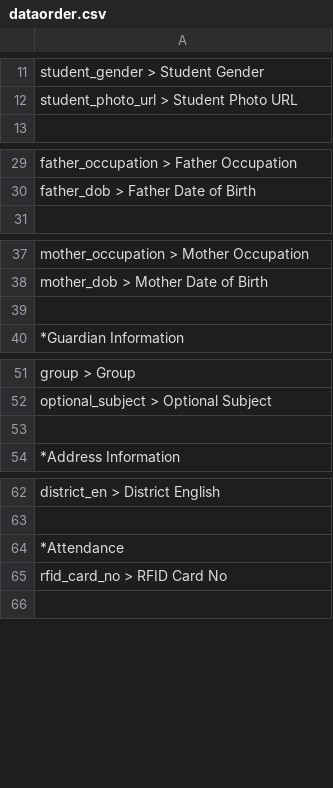
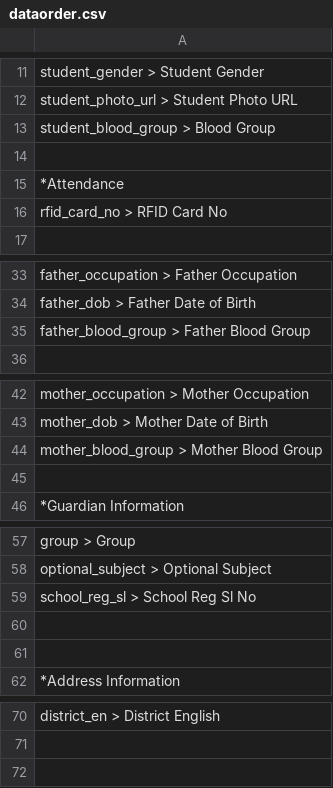
Before and after one commit to gopalsdiary/fenimodel25, a CSV file: 0newdatabase/dataorder.csv, drawn as a sheet; only a part is shown, gaps mark what is left out; the diff names each change by its address in the sheet, - before the commit and + after, or states it on an @@ line.

```diff
--- a/0newdatabase/dataorder.csv
+++ b/0newdatabase/dataorder.csv
+row 13: student_blood_group > Blood Group
+row 14: (empty)
-row 64: *Attendance
+row 15: *Attendance
-row 65: rfid_card_no > RFID Card No
+row 16: rfid_card_no > RFID Card No
+row 35: father_blood_group > Father Blood Group
+row 44: mother_blood_group > Mother Blood Group
-row 71: school_reg_sl > School Reg Sl No
+row 59: school_reg_sl > School Reg Sl No
+row 60: (empty)
```
Also changed, not shown: 8 other files.
